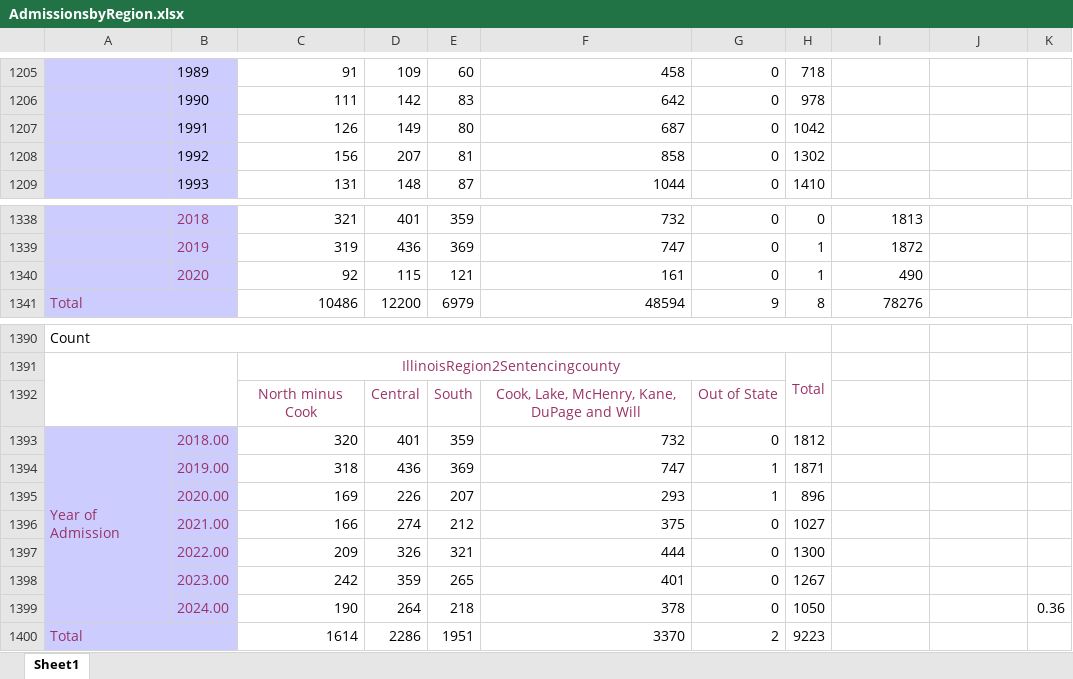
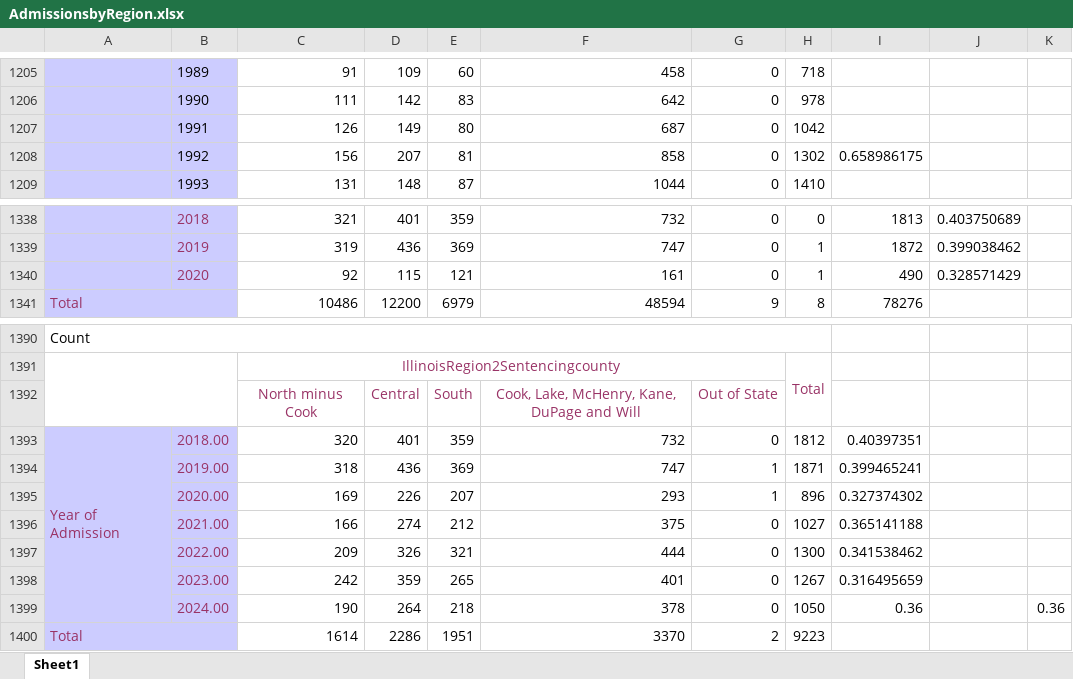
Before and after one commit to Amandanoelward/WJI-GitHUB, an Excel workbook: Pritzker Presentation Figures 4.25/AdmissionsbyRegion.xlsx, sheet Sheet1, drawn as a sheet; only a part is shown, gaps mark what is left out; values as stored, in another font and other column widths than the file's, no borders; the diff covers the shown part only; the diff names each change by its address in the sheet, - before the commit and + after, or states it on an @@ line.

```diff
--- a/Pritzker Presentation Figures 4.25/AdmissionsbyRegion.xlsx (sheet Sheet1)
+++ b/Pritzker Presentation Figures 4.25/AdmissionsbyRegion.xlsx (sheet Sheet1)
-I1208: (empty)
+I1208: 0.658986175
-J1338: (empty)
+J1338: 0.403750689
-J1339: (empty)
+J1339: 0.399038462
-J1340: (empty)
+J1340: 0.328571429
-I1393: (empty)
+I1393: 0.40397351
-I1394: (empty)
+I1394: 0.399465241
-I1395: (empty)
+I1395: 0.327374302
-I1396: (empty)
+I1396: 0.365141188
-I1397: (empty)
+I1397: 0.341538462
-I1398: (empty)
+I1398: 0.316495659
-I1399: (empty)
+I1399: 0.36
```
Also changed, not shown: 28 edited cells elsewhere in this sheet.
